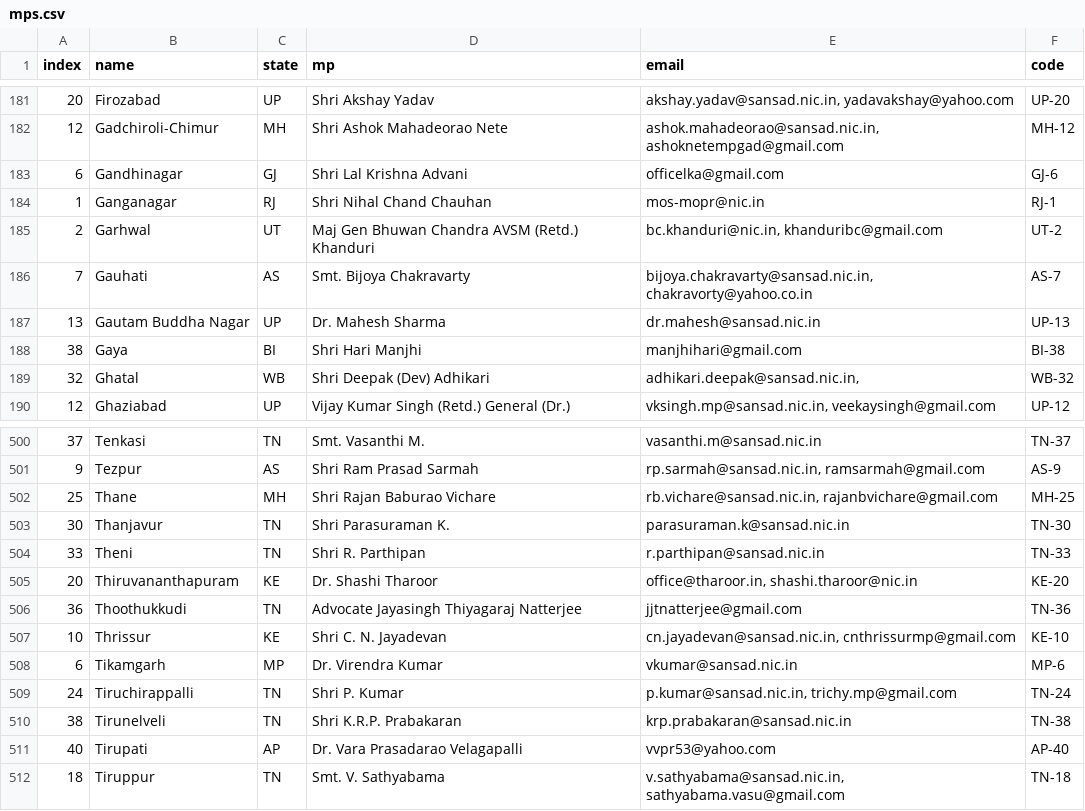
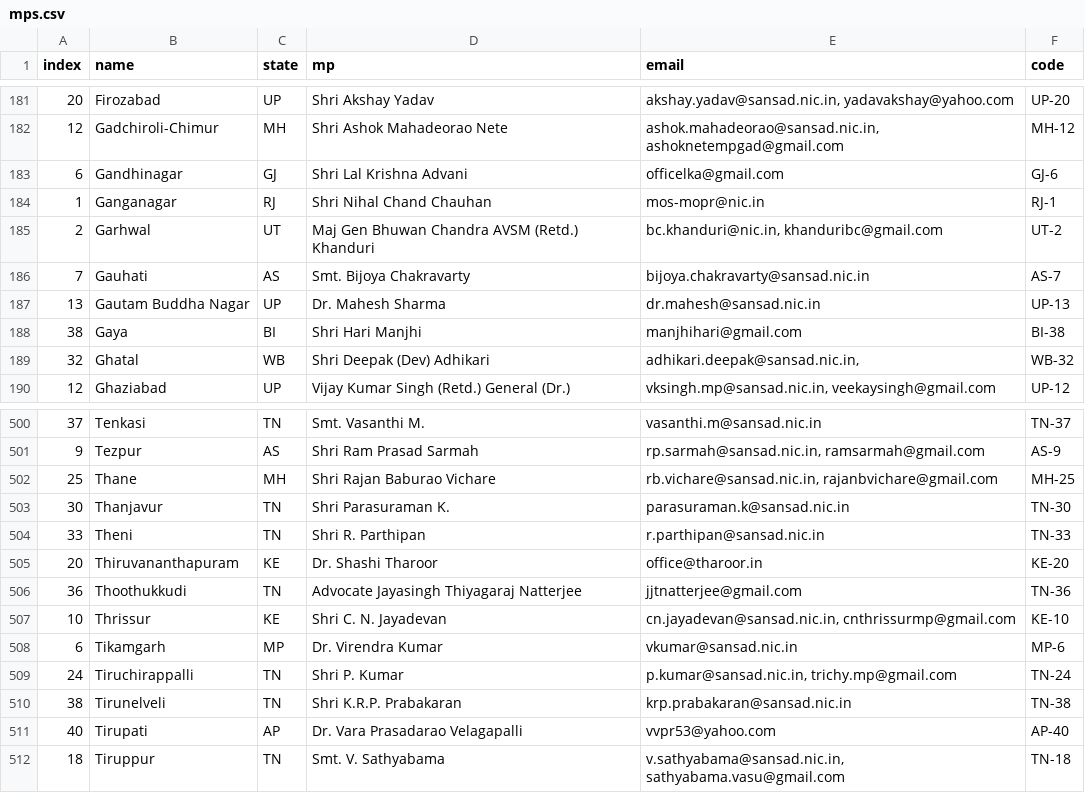
Before and after one commit to speakforme/frontend, a CSV file: _data/mps.csv, drawn as a sheet; only a part is shown, gaps mark what is left out; the diff names each change by its address in the sheet, - before the commit and + after, or states it on an @@ line.

Commit message:
Update mps.csv
Remove bouncing / redundant IDs

```diff
--- a/_data/mps.csv
+++ b/_data/mps.csv
-E186 (email): bijoya.chakravarty@sansad.nic.in, chakravorty@yahoo.co.in
+E186 (email): bijoya.chakravarty@sansad.nic.in
-E505 (email): office@tharoor.in, shashi.tharoor@nic.in
+E505 (email): office@tharoor.in
```
